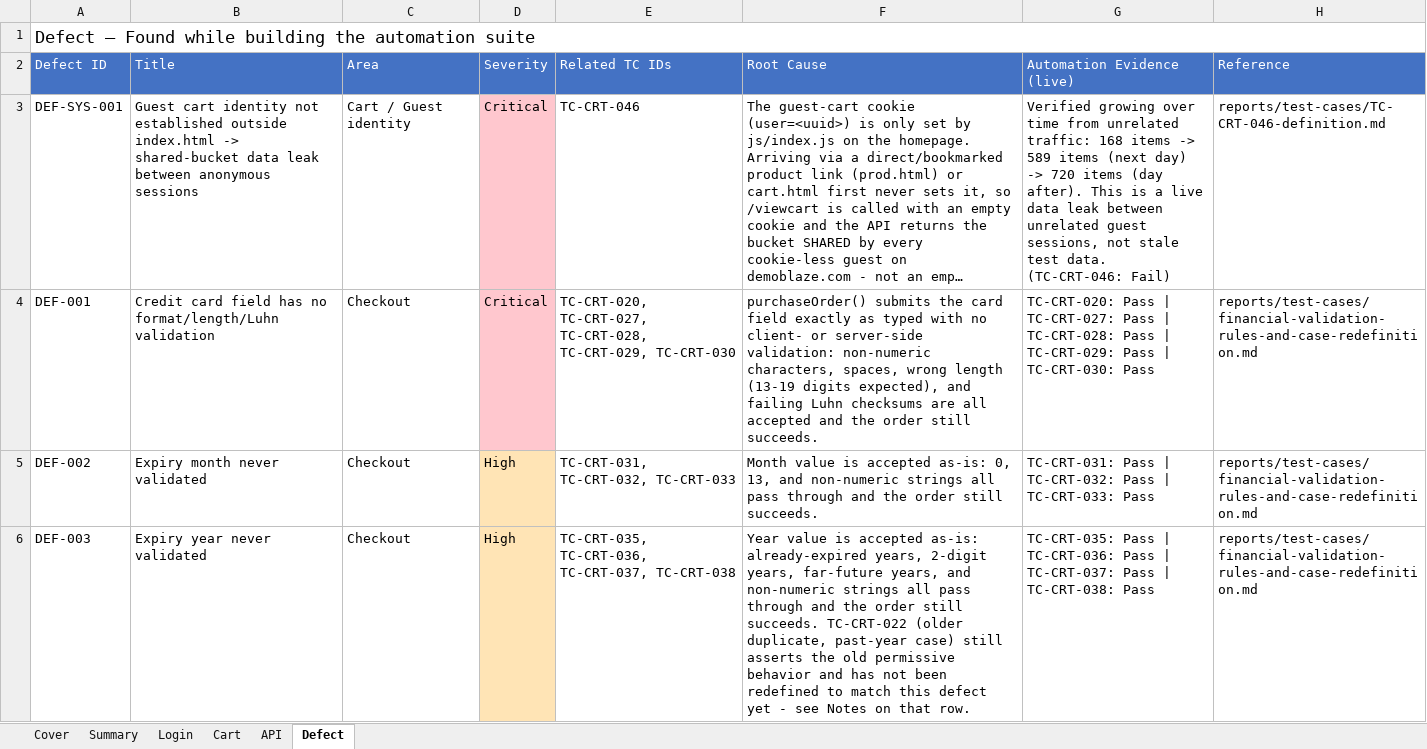
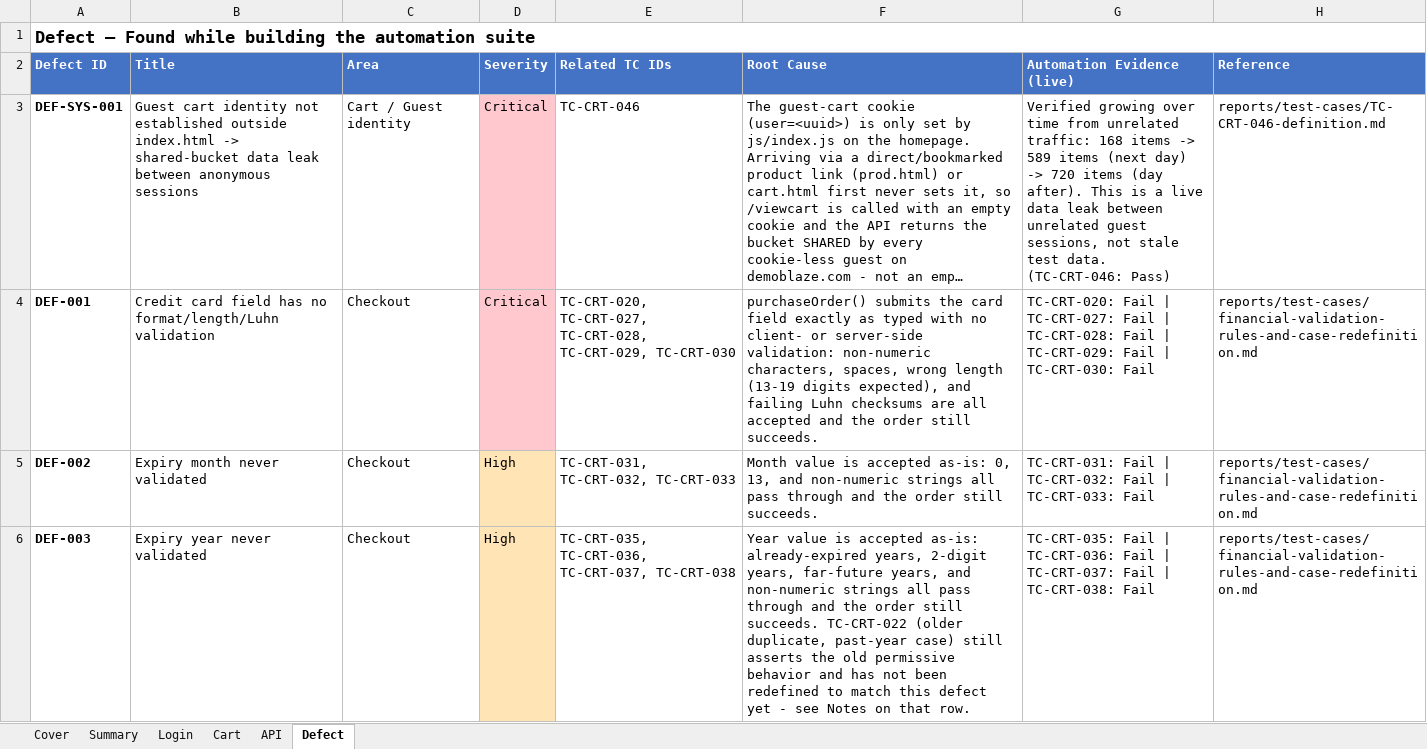
Before and after one commit to TrhmTan/demoblaze, an Excel workbook: inputdata/Demoblaze_QA_TestCases.xlsx, sheet Defect, drawn as a sheet; only a part is shown; long unchanged cells end in …; values as stored, in another font and other column widths than the file's, no borders; the diff covers the shown part only; the diff names each change by its address in the sheet, - before the commit and + after, or states it on an @@ line.

Commit message:
Fix inverted Status: a reproduced defect is a Fail, not a Pass
Caught in review: Defect sheet linked TC-CRT-020/027/028/029/030 etc. to
open bugs while those same cases showed Status = Pass on the Cart sheet.
A passing case cannot be evidence of a bug - the sheet contradicted itself.

Root cause: STATUS_MAP keyed on Playwright's test.status (expected/
unexpected) instead of result.status. Those answer different questions.
expected/unexpected is a CI question - 'did this run match my
annotations?' - so a test.fail() case that successfully reproduces a
defect is 'expected', and got written as Pass. A manual test case sheet
answers 'did the application behave correctly?', which must follow the
real execution result.

Both directions were wrong: 14 defect-reproducing Cart cases showed Pass,
and TC-CRT-046 showed Fail in a run where the defect did not reproduce and
the app actually behaved correctly.

Now keyed on raw_status. Whether a failure was anticipated stays in Actual
Result ('FAILED AS EXPECTED - confirms defect ...'), where it belongs.

Cart pass rate corrected 94% -> 67% (32P/14F/2S), overall 63% -> 51%.
The old 94% was the headline number hiding this - flagged by review, not
by the tooling, which is itself worth noting.

```diff
--- a/inputdata/Demoblaze_QA_TestCases.xlsx (sheet Defect)
+++ b/inputdata/Demoblaze_QA_TestCases.xlsx (sheet Defect)
-A1 bold: off
+A1 bold: on
-A2:H2 bold: off
+A2:H2 bold: on
-A3:A6 bold: off
+A3:A6 bold: on
-G3 (Automation Evidence (live)): …data. (TC-CRT-046: Fail)
+G3 (Automation Evidence (live)): …data. (TC-CRT-046: Pass)
-G4 (Automation Evidence (live)): TC-CRT-020: Pass | TC-CRT-027: Pass | TC-CRT-028: Pass | TC-CRT-029: Pass | TC-CRT-030: Pass
+G4 (Automation Evidence (live)): TC-CRT-020: Fail | TC-CRT-027: Fail | TC-CRT-028: Fail | TC-CRT-029: Fail | TC-CRT-030: Fail
-G5 (Automation Evidence (live)): TC-CRT-031: Pass | TC-CRT-032: Pass | TC-CRT-033: Pass
+G5 (Automation Evidence (live)): TC-CRT-031: Fail | TC-CRT-032: Fail | TC-CRT-033: Fail
-G6 (Automation Evidence (live)): TC-CRT-035: Pass | TC-CRT-036: Pass | TC-CRT-037: Pass | TC-CRT-038: Pass
+G6 (Automation Evidence (live)): TC-CRT-035: Fail | TC-CRT-036: Fail | TC-CRT-037: Fail | TC-CRT-038: Fail
```
Also changed, not shown: 2 edited cells and cell formats elsewhere in this sheet, sheet Summary, sheet Cart, sheet API, sheet Login, sheet Cover, 3 other files.
